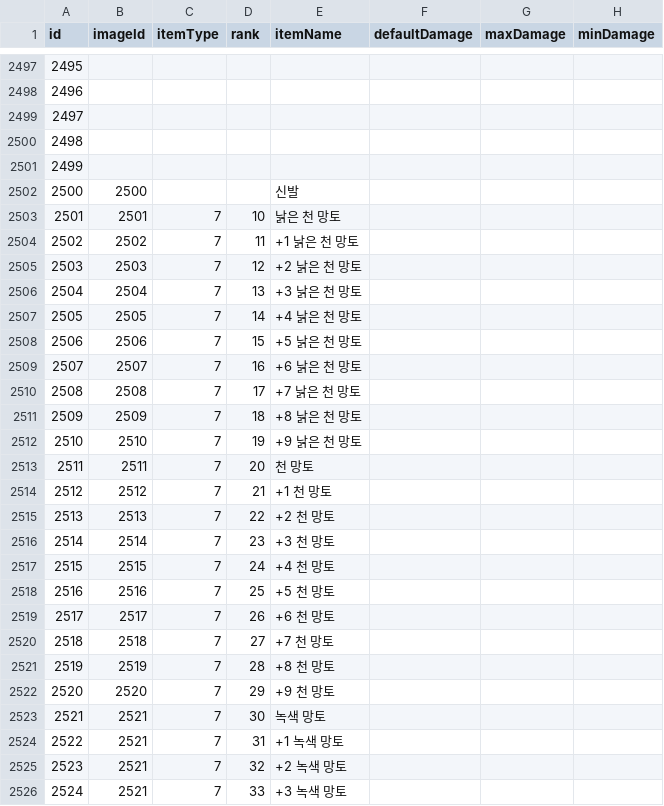
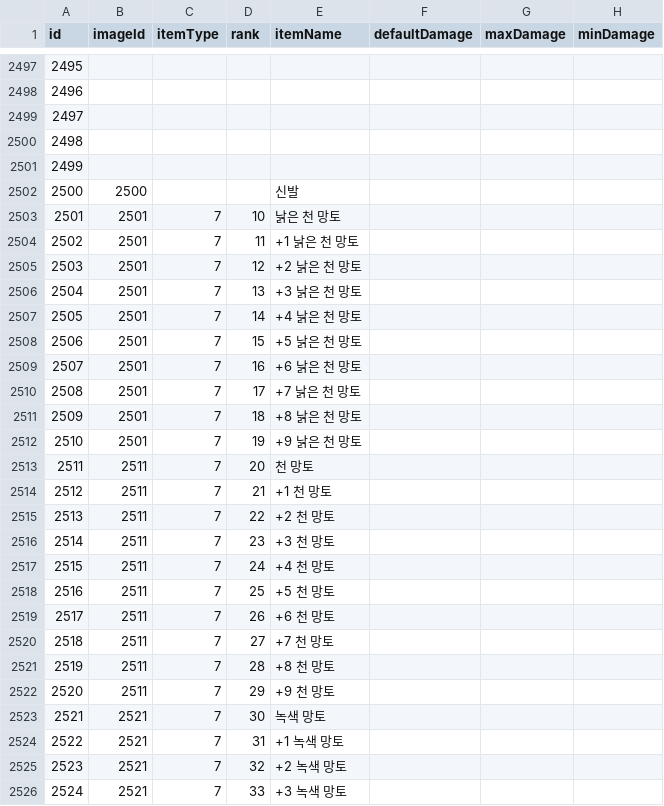
Before and after one commit to jehyeon/Soul-collector, a CSV file: Assets/Resources/Item.csv, drawn as a sheet; only a part is shown, gaps mark what is left out; the diff names each change by its address in the sheet, - before the commit and + after, or states it on an @@ line.

```diff
--- a/Assets/Resources/Item.csv
+++ b/Assets/Resources/Item.csv
-B2504 (imageId): 2502
+B2504 (imageId): 2501
-B2505 (imageId): 2503
+B2505 (imageId): 2501
-B2506 (imageId): 2504
+B2506 (imageId): 2501
-B2507 (imageId): 2505
+B2507 (imageId): 2501
-B2508 (imageId): 2506
+B2508 (imageId): 2501
-B2509 (imageId): 2507
+B2509 (imageId): 2501
-B2510 (imageId): 2508
+B2510 (imageId): 2501
-B2511 (imageId): 2509
+B2511 (imageId): 2501
-B2512 (imageId): 2510
+B2512 (imageId): 2501
-B2514 (imageId): 2512
+B2514 (imageId): 2511
-B2515 (imageId): 2513
+B2515 (imageId): 2511
-B2516 (imageId): 2514
+B2516 (imageId): 2511
-B2517 (imageId): 2515
+B2517 (imageId): 2511
-B2518 (imageId): 2516
+B2518 (imageId): 2511
-B2519 (imageId): 2517
+B2519 (imageId): 2511
-B2520 (imageId): 2518
+B2520 (imageId): 2511
-B2521 (imageId): 2519
+B2521 (imageId): 2511
-B2522 (imageId): 2520
+B2522 (imageId): 2511
```
Also changed, not shown: 18 other files.
